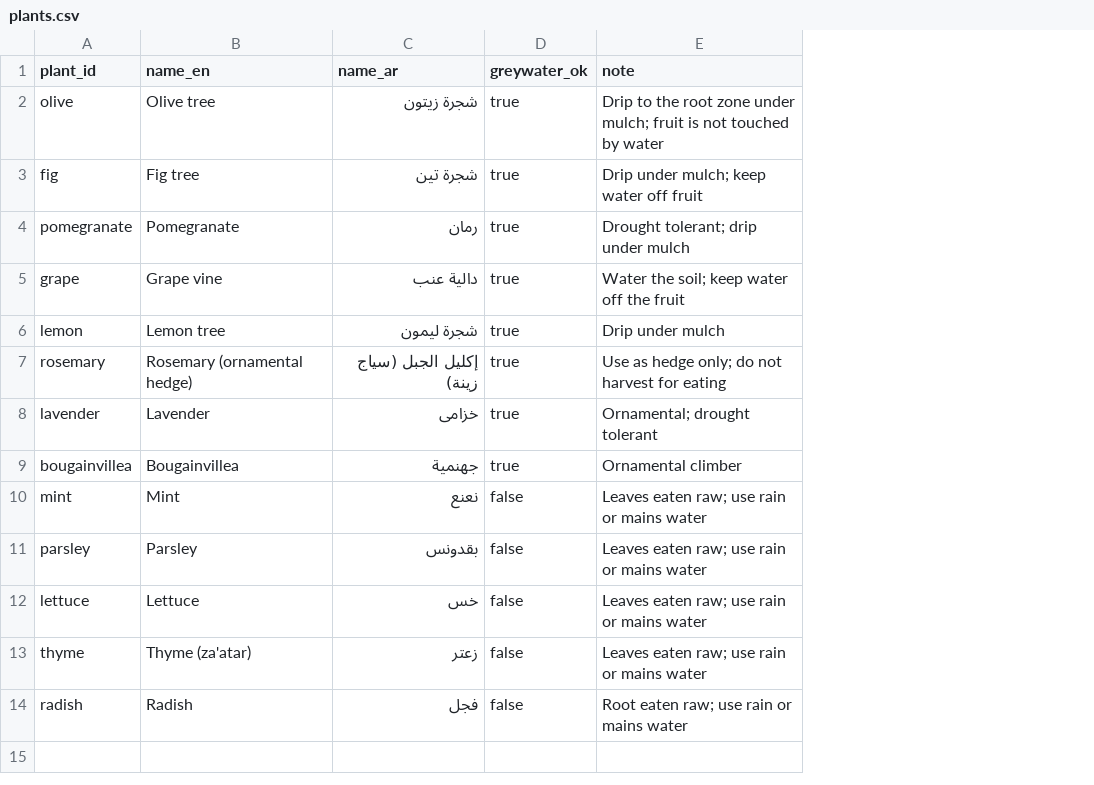
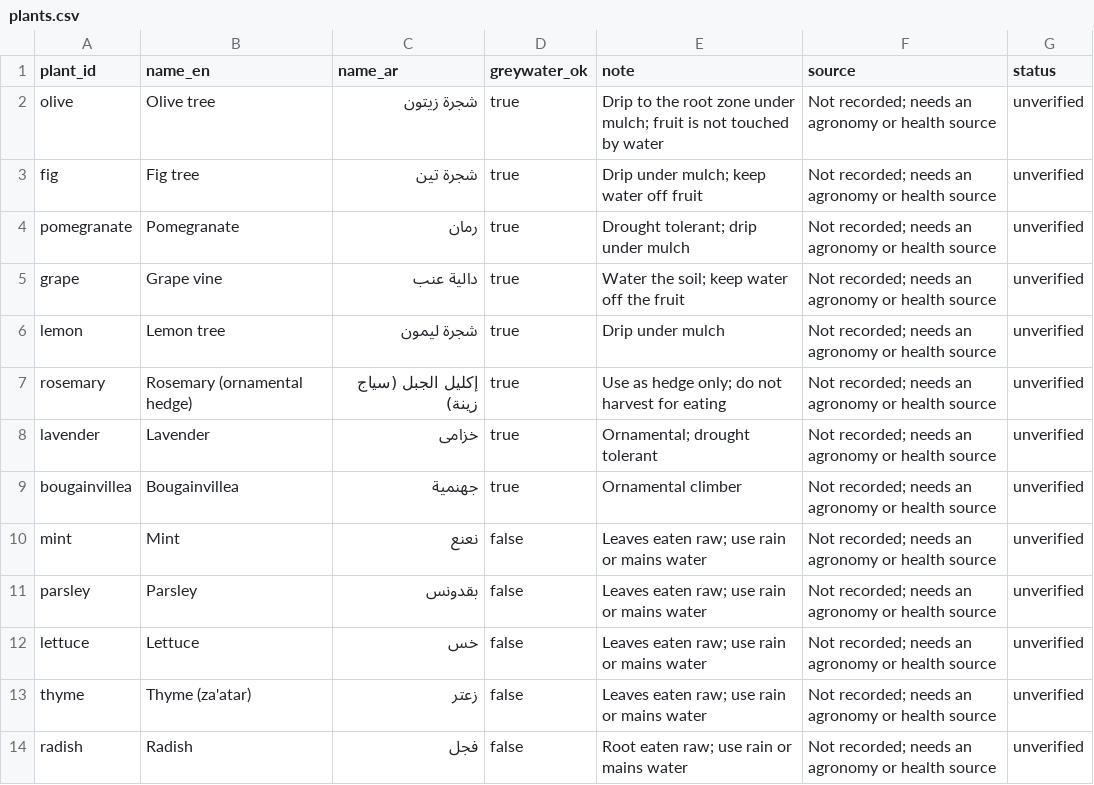
Before and after one commit to moh05-a/Ramadi-Cycle, a CSV file: data/plants.csv, drawn as a sheet; the diff names each change by its address in the sheet, - before the commit and + after, or states it on an @@ line.

Commit message:
Add status column to every data table
M11 requires every constant to carry a source and a status, but rainfall,
monthly_share and catalog had no status column and plants had neither.
Status is copied from each row's existing source text (placeholder or
unverified); plant sources were never recorded, so the row says so. No
values changed.

```diff
--- a/data/plants.csv
+++ b/data/plants.csv
+column F (source), rows 2-14: all Not recorded; needs an agronomy or health source
+column G (status), rows 2-14: all unverified
```
Also changed, not shown: data/catalog.csv, data/monthly_share.csv.
